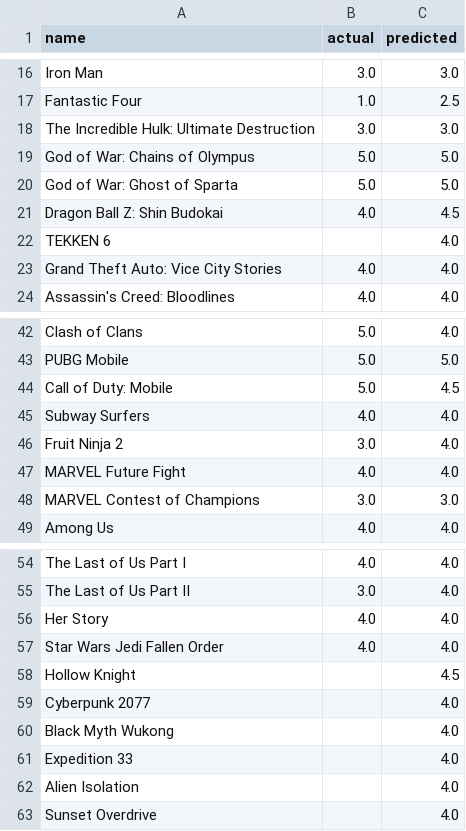
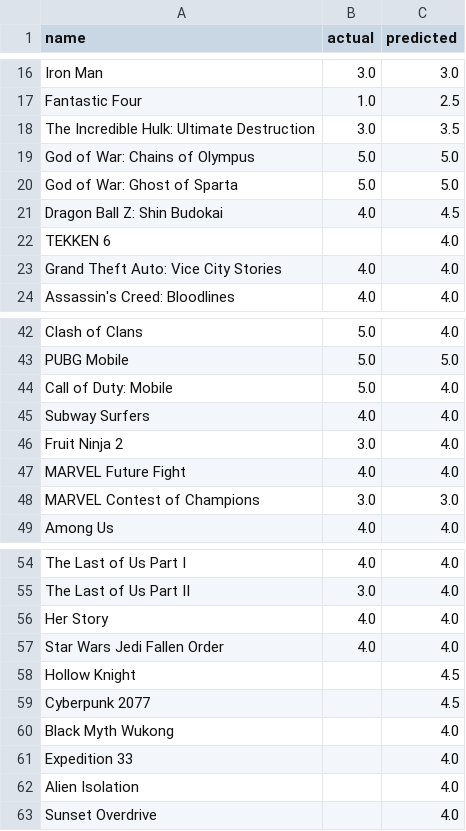
Before and after one commit to Paradox-73/Personal_Media_Intelligence_Hub, a CSV file: results/games/game_predictions_full.csv, drawn as a sheet; only a part is shown, gaps mark what is left out.

```diff
--- a/results/games/game_predictions_full.csv
+++ b/results/games/game_predictions_full.csv
@@ -17,3 +17,3 @@ Iron Man,3.0,3.0
 Fantastic Four,1.0,2.5
-The Incredible Hulk: Ultimate Destruction,3.0,3.0
+The Incredible Hulk: Ultimate Destruction,3.0,3.5
 God of War: Chains of Olympus,5.0,5.0
@@ -43,3 +43,3 @@ Clash of Clans,5.0,4.0
 PUBG Mobile,5.0,5.0
-Call of Duty: Mobile,5.0,4.5
+Call of Duty: Mobile,5.0,4.0
 Subway Surfers,4.0,4.0
@@ -58,3 +58,3 @@ Star Wars Jedi Fallen Order,4.0,4.0
 Hollow Knight,,4.5
-Cyberpunk 2077,,4.0
+Cyberpunk 2077,,4.5
 Black Myth Wukong,,4.0
```
Also changed, not shown: results/books/book_predictions_full.csv, 30 other files.
